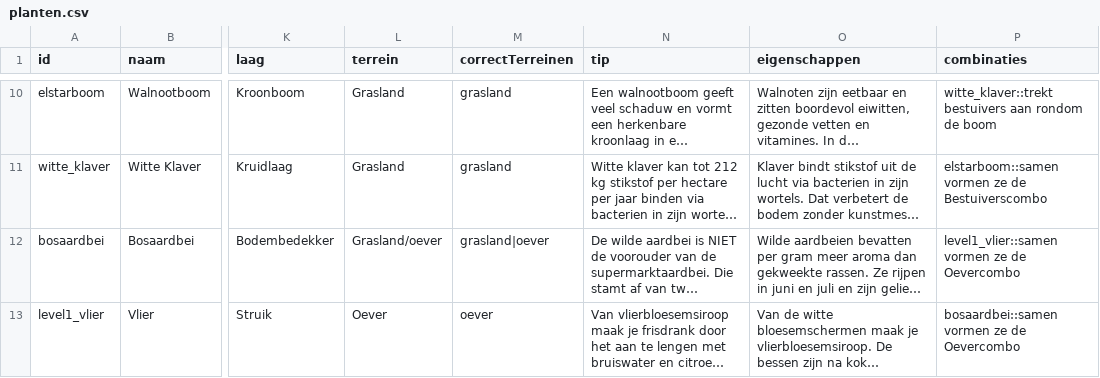
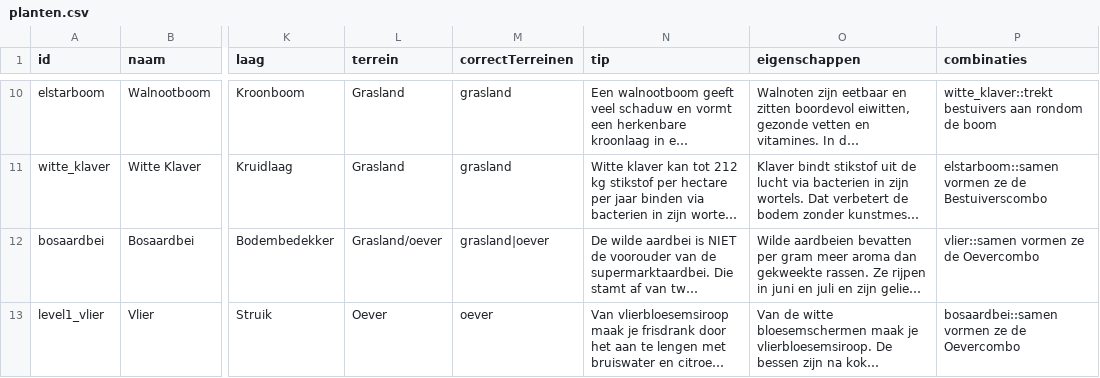
Before and after one commit to ZoruantSchool/Landbouw_Game, a CSV file: src/data/planten.csv, drawn as a sheet; only a part is shown, gaps mark what is left out; long unchanged cells end in …; the diff covers the shown part only; the diff names each change by its address in the sheet, - before the commit and + after, or states it on an @@ line.

Commit message:
Bouw level 2, fix scoring/level-voortgang bugs en eindscherm-teksten
- Level 1 en 3: optimale plaatsing gecorrigeerd (overlaps en fout terrein), maximaleScore aangepast zodat 100% haalbaar is
- Nieuwe level 2 "Bramen-frambozenjam met munt" met 5 nieuwe planten, terreinkaart, combo's en uitlegscherm
- Echte per-level score/sterren/voltooid-tracking i.p.v. één "hoogste level"-getal (loste bug op waarbij een lager level als voltooid gold na een hoger level te spelen)
- Gerechten-scherm: statistieken en achievements zijn nu echt i.p.v. hardcoded
- Diverse UI-fixes: eindscherm-tafel, dode "Hoe werkt het?"-knop, ontbrekende terugknop intro, duplicate planten in Alle Planten

```diff
--- a/src/data/planten.csv
+++ b/src/data/planten.csv
-P12 (combinaties): level1_vlier::samen vormen ze de Oevercombo
+P12 (combinaties): vlier::samen vormen ze de Oevercombo
```
Also changed, not shown: 5 added rows and 1 edited cell elsewhere in this file, 20 other files.
